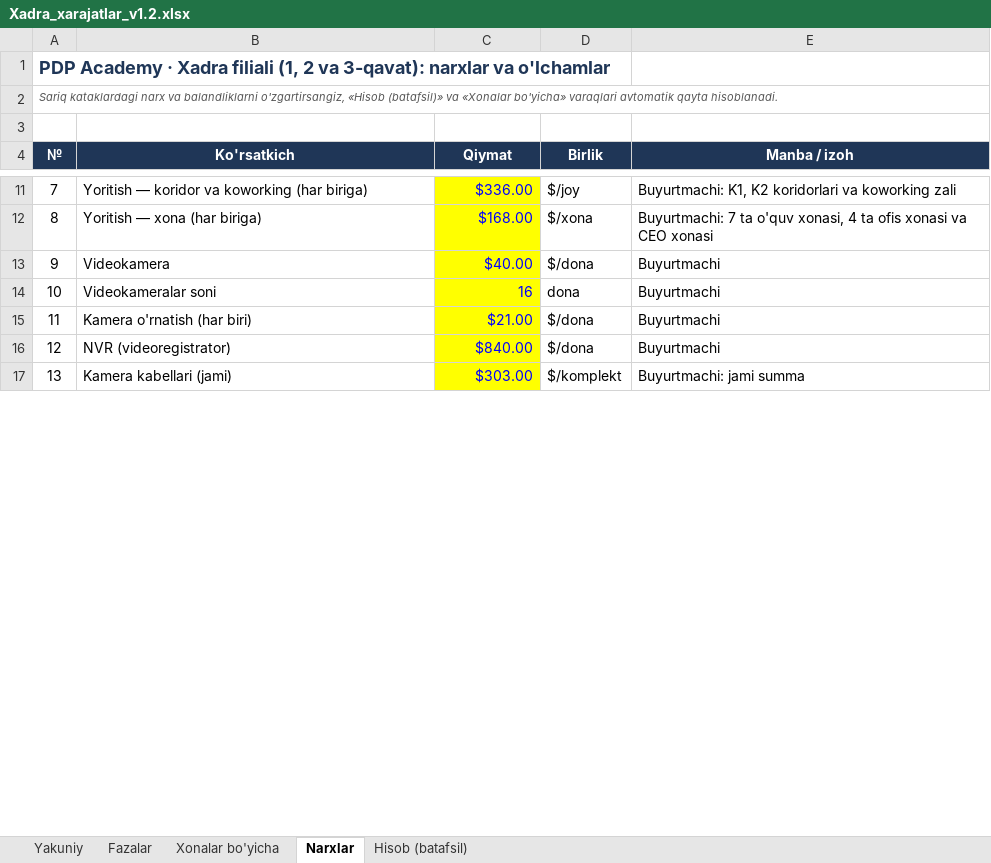
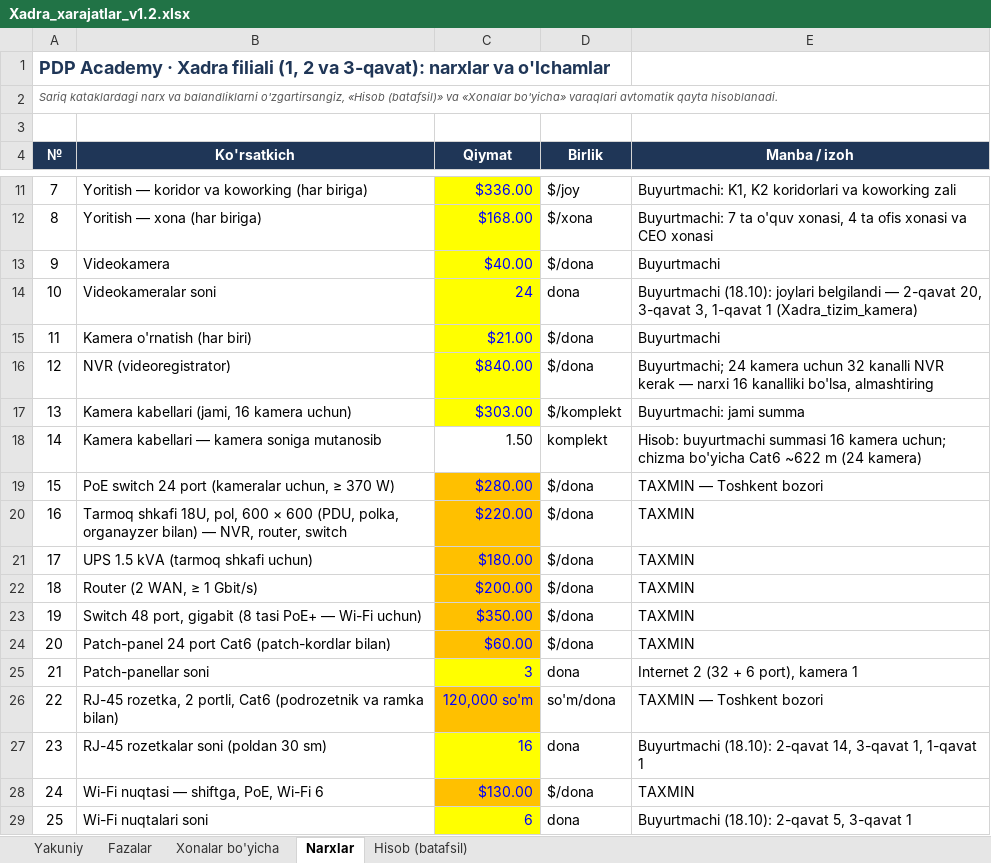
Before and after one commit to Behzod1998/pdp, an Excel workbook: xadra-filiali/hisob/Xadra_xarajatlar_v1.2.xlsx, sheet Narxlar, drawn as a sheet; only a part is shown, gaps mark what is left out; values as stored, in another font and other column widths than the file's, no borders; the diff covers the shown part only; the diff names each change by its address in the sheet, - before the commit and + after, or states it on an @@ line.

```diff
--- a/xadra-filiali/hisob/Xadra_xarajatlar_v1.2.xlsx (sheet Narxlar)
+++ b/xadra-filiali/hisob/Xadra_xarajatlar_v1.2.xlsx (sheet Narxlar)
-C14 (Qiymat): 16
+C14 (Qiymat): 24
-E14 (Manba / izoh): Buyurtmachi
+E14 (Manba / izoh): Buyurtmachi (18.10): joylari belgilandi — 2-qavat 20, 3-qavat 3, 1-qavat 1 (Xadra_tizim_kamera)
-E16 (Manba / izoh): Buyurtmachi
+E16 (Manba / izoh): Buyurtmachi; 24 kamera uchun 32 kanalli NVR kerak — narxi 16 kanalliki bo'lsa, almashtiring
-B17 (Ko'rsatkich): Kamera kabellari (jami)
+B17 (Ko'rsatkich): Kamera kabellari (jami, 16 kamera uchun)
+row 18: 14 | Kamera kabellari — kamera soniga mutanosib | 1.50 | komplekt | Hisob: buyurtmachi summasi 16 kamera uchun; chizma bo'yicha Cat6 ~622 m (24 kamera)
+row 19: 15 | PoE switch 24 port (kameralar uchun, ≥ 370 W) | $280.00 | $/dona | TAXMIN — Toshkent bozori
+row 20: 16 | Tarmoq shkafi 18U, pol, 600 × 600 (PDU, polka, organayzer bilan) — NVR, router, switch | $220.00 | $/dona | TAXMIN
+row 21: 17 | UPS 1.5 kVA (tarmoq shkafi uchun) | $180.00 | $/dona | TAXMIN
+row 22: 18 | Router (2 WAN, ≥ 1 Gbit/s) | $200.00 | $/dona | TAXMIN
+row 23: 19 | Switch 48 port, gigabit (8 tasi PoE+ — Wi-Fi uchun) | $350.00 | $/dona | TAXMIN
+row 24: 20 | Patch-panel 24 port Cat6 (patch-kordlar bilan) | $60.00 | $/dona | TAXMIN
+row 25: 21 | Patch-panellar soni | 3 | dona | Internet 2 (32 + 6 port), kamera 1
+row 26: 22 | RJ-45 rozetka, 2 portli, Cat6 (podrozetnik va ramka bilan) | 120,000 so'm | so'm/dona | TAXMIN — Toshkent bozori
+row 27: 23 | RJ-45 rozetkalar soni (poldan 30 sm) | 16 | dona | Buyurtmachi (18.10): 2-qavat 14, 3-qavat 1, 1-qavat 1
+row 28: 24 | Wi-Fi nuqtasi — shiftga, PoE, Wi-Fi 6 | $130.00 | $/dona | TAXMIN
+row 29: 25 | Wi-Fi nuqtalari soni | 6 | dona | Buyurtmachi (18.10): 2-qavat 5, 3-qavat 1
```
Also changed, not shown: 28 added rows, 3 edited cells and row numbers in column A elsewhere in this sheet, sheet Fazalar, sheet Hisob (batafsil), sheet Yakuniy, sheet Xonalar bo'yicha, formulas that keep their value, 4 other files.
